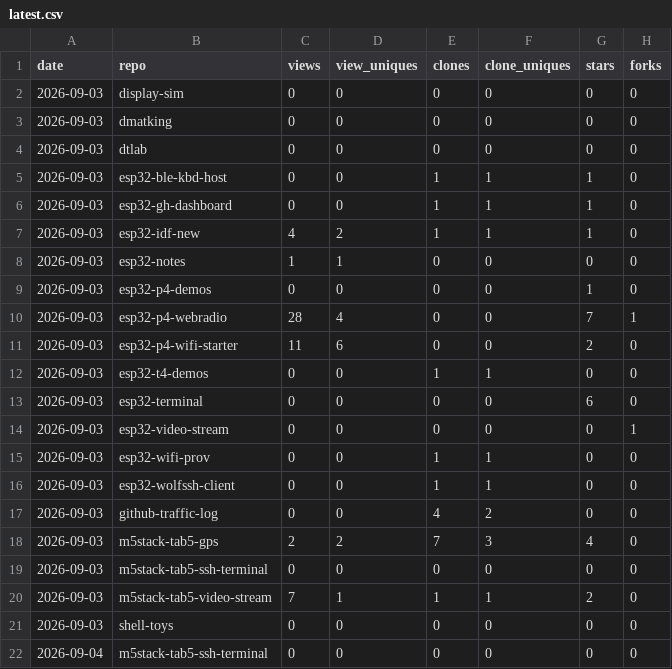
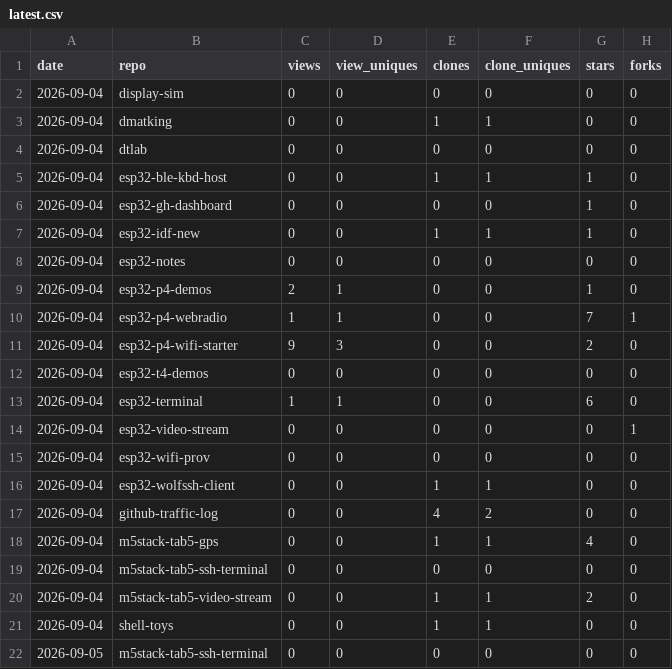
Before and after one commit to dmatking/github-traffic-log, a CSV file: latest.csv, drawn as a sheet.

```diff
--- a/latest.csv
+++ b/latest.csv
@@ -1,22 +1,22 @@
 date,repo,views,view_uniques,clones,clone_uniques,stars,forks
-2026-09-03,display-sim,0,0,0,0,0,0
-2026-09-03,dmatking,0,0,0,0,0,0
-2026-09-03,dtlab,0,0,0,0,0,0
-2026-09-03,esp32-ble-kbd-host,0,0,1,1,1,0
-2026-09-03,esp32-gh-dashboard,0,0,1,1,1,0
-2026-09-03,esp32-idf-new,4,2,1,1,1,0
-2026-09-03,esp32-notes,1,1,0,0,0,0
-2026-09-03,esp32-p4-demos,0,0,0,0,1,0
-2026-09-03,esp32-p4-webradio,28,4,0,0,7,1
-2026-09-03,esp32-p4-wifi-starter,11,6,0,0,2,0
-2026-09-03,esp32-t4-demos,0,0,1,1,0,0
-2026-09-03,esp32-terminal,0,0,0,0,6,0
-2026-09-03,esp32-video-stream,0,0,0,0,0,1
-2026-09-03,esp32-wifi-prov,0,0,1,1,0,0
-2026-09-03,esp32-wolfssh-client,0,0,1,1,0,0
-2026-09-03,github-traffic-log,0,0,4,2,0,0
-2026-09-03,m5stack-tab5-gps,2,2,7,3,4,0
-2026-09-03,m5stack-tab5-ssh-terminal,0,0,0,0,0,0
-2026-09-03,m5stack-tab5-video-stream,7,1,1,1,2,0
-2026-09-03,shell-toys,0,0,0,0,0,0
+2026-09-04,display-sim,0,0,0,0,0,0
+2026-09-04,dmatking,0,0,1,1,0,0
+2026-09-04,dtlab,0,0,0,0,0,0
+2026-09-04,esp32-ble-kbd-host,0,0,1,1,1,0
+2026-09-04,esp32-gh-dashboard,0,0,0,0,1,0
+2026-09-04,esp32-idf-new,0,0,1,1,1,0
+2026-09-04,esp32-notes,0,0,0,0,0,0
+2026-09-04,esp32-p4-demos,2,1,0,0,1,0
+2026-09-04,esp32-p4-webradio,1,1,0,0,7,1
+2026-09-04,esp32-p4-wifi-starter,9,3,0,0,2,0
+2026-09-04,esp32-t4-demos,0,0,0,0,0,0
+2026-09-04,esp32-terminal,1,1,0,0,6,0
+2026-09-04,esp32-video-stream,0,0,0,0,0,1
+2026-09-04,esp32-wifi-prov,0,0,0,0,0,0
+2026-09-04,esp32-wolfssh-client,0,0,1,1,0,0
+2026-09-04,github-traffic-log,0,0,4,2,0,0
+2026-09-04,m5stack-tab5-gps,0,0,1,1,4,0
 2026-09-04,m5stack-tab5-ssh-terminal,0,0,0,0,0,0
+2026-09-04,m5stack-tab5-video-stream,0,0,1,1,2,0
+2026-09-04,shell-toys,0,0,1,1,0,0
+2026-09-05,m5stack-tab5-ssh-terminal,0,0,0,0,0,0
```
Also changed, not shown: totals.csv, traffic.csv.
